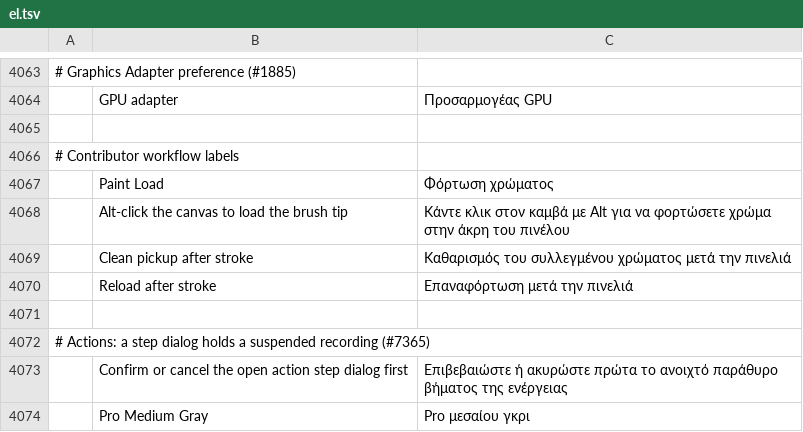
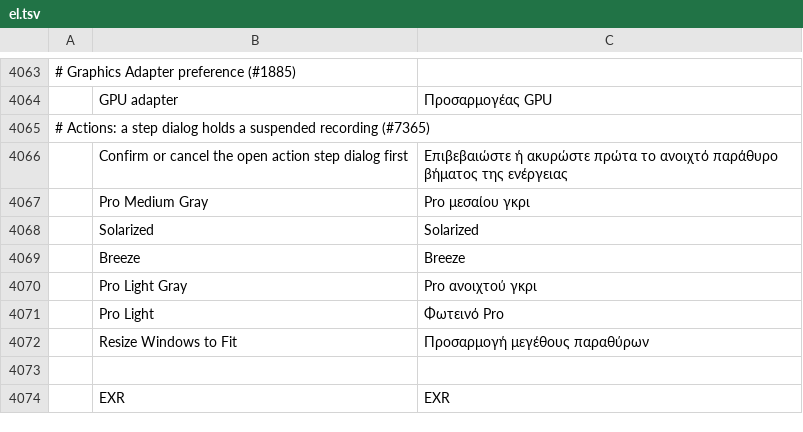
Before and after one commit to 0x-fork/photocraft, a TSV file: crates/ui-egui/src/i18n/el.tsv, drawn as a sheet; only a part is shown, gaps mark what is left out; the shorter side is filled out with more unchanged rows; the diff names each change by its address in the sheet, - before the commit and + after, or states it on an @@ line.

```diff
--- a/crates/ui-egui/src/i18n/el.tsv
+++ b/crates/ui-egui/src/i18n/el.tsv
-row 4065: (empty)
-row 4066: # Contributor workflow labels
-row 4067:  | Paint Load | Φόρτωση χρώματος
-row 4068:  | Alt-click the canvas to load the brush tip | Κάντε κλικ στον καμβά με Alt για να φορτώσετε χρώμα στην άκρη του πινέλου
-row 4069:  | Clean pickup after stroke | Καθαρισμός του συλλεγμένου χρώματος μετά την πινελιά
-row 4070:  | Reload after stroke | Επαναφόρτωση μετά την πινελιά
-row 4071: (empty)
```
Also changed, not shown: crates/ui-egui/src/i18n/hi.tsv, crates/ui-egui/src/i18n/ja.tsv, 45 other files.
